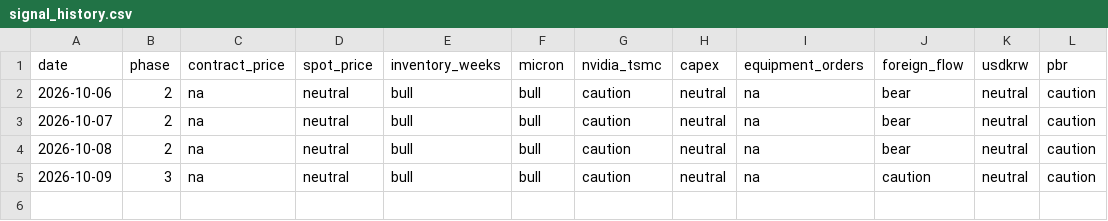
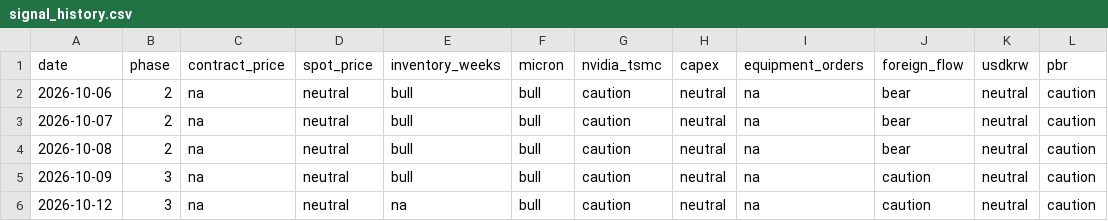
Before and after one commit to sjh991126/futureself-mvp, a CSV file: data/signal_history.csv, drawn as a sheet; the diff names each change by its address in the sheet, - before the commit and + after, or states it on an @@ line.

```diff
--- a/data/signal_history.csv
+++ b/data/signal_history.csv
+row 6: 2026-10-12 | 3 | na | neutral | na | bull | caution | neutral | na | caution | neutral | caution
```
Also changed, not shown: data/series/dio_weeks_micron.csv, data/series/spot_dram_ddr3_4gb.csv, 16 other files.
